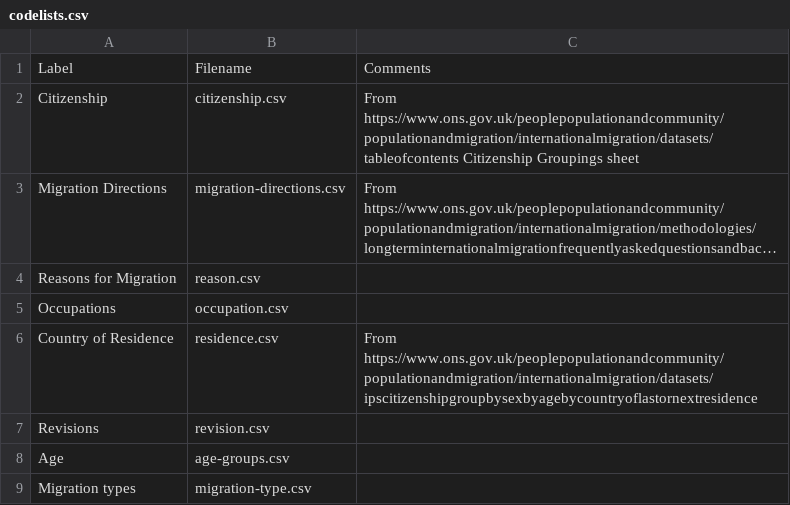
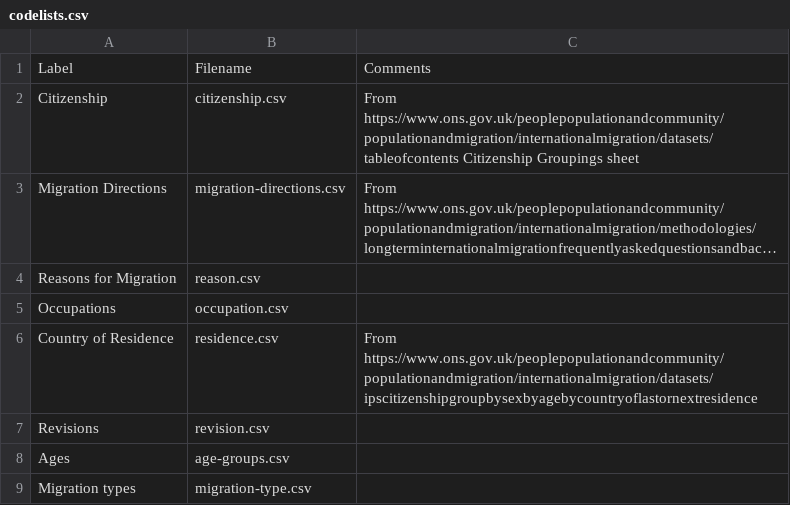
Before and after one commit to GSS-Cogs/ref_migration, a CSV file: codelists.csv, drawn as a sheet; long unchanged cells end in ….

Commit message:
Rename age -> ages

```diff
--- a/codelists.csv
+++ b/codelists.csv
@@ -7,3 +7,3 @@ Country of Residence,residence.csv,From https://www.ons.gov.uk/peoplepopulationa
 Revisions,revision.csv,
-Age,age-groups.csv,
+Ages,age-groups.csv,
 Migration types,migration-type.csv,
```
